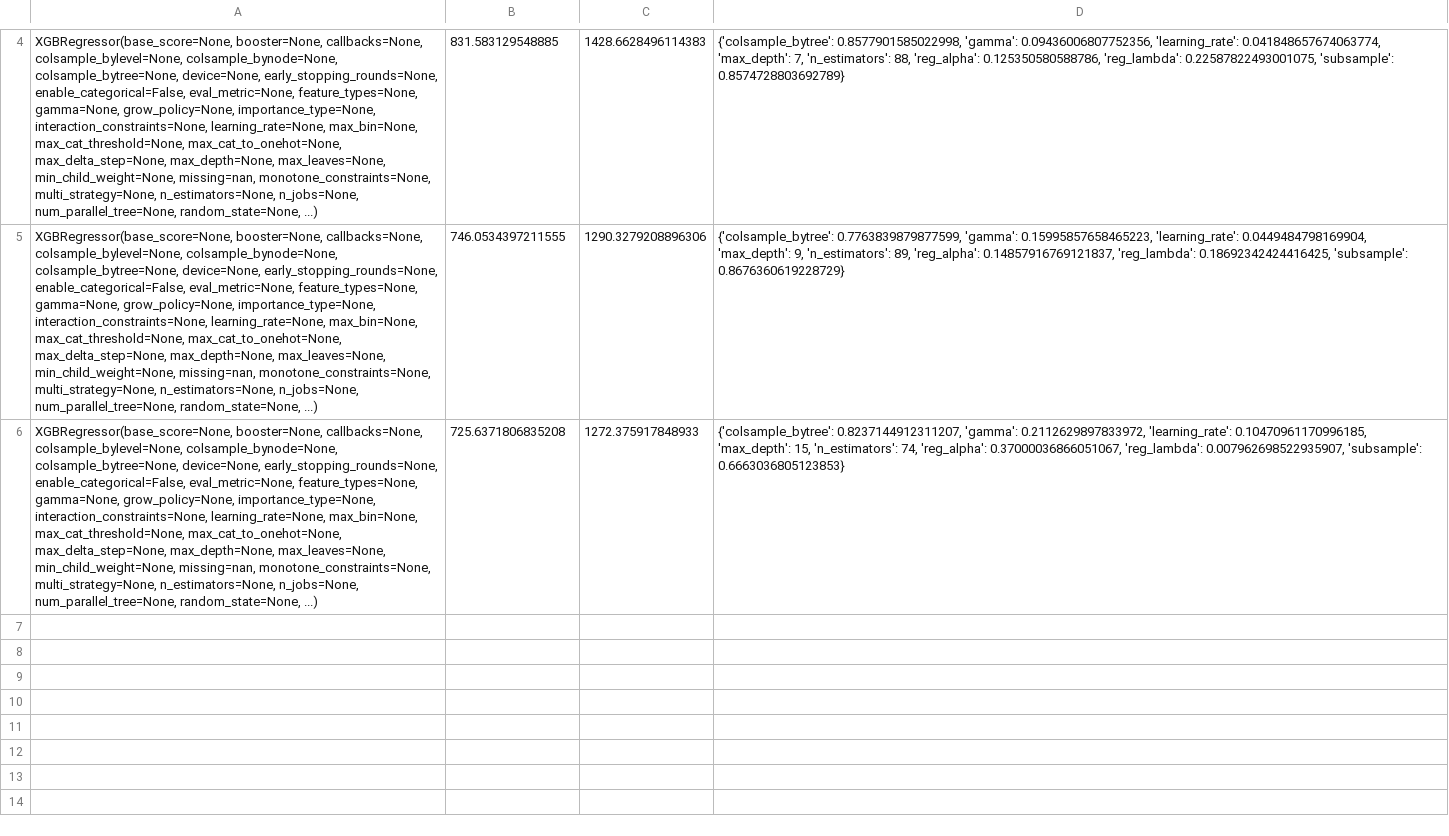
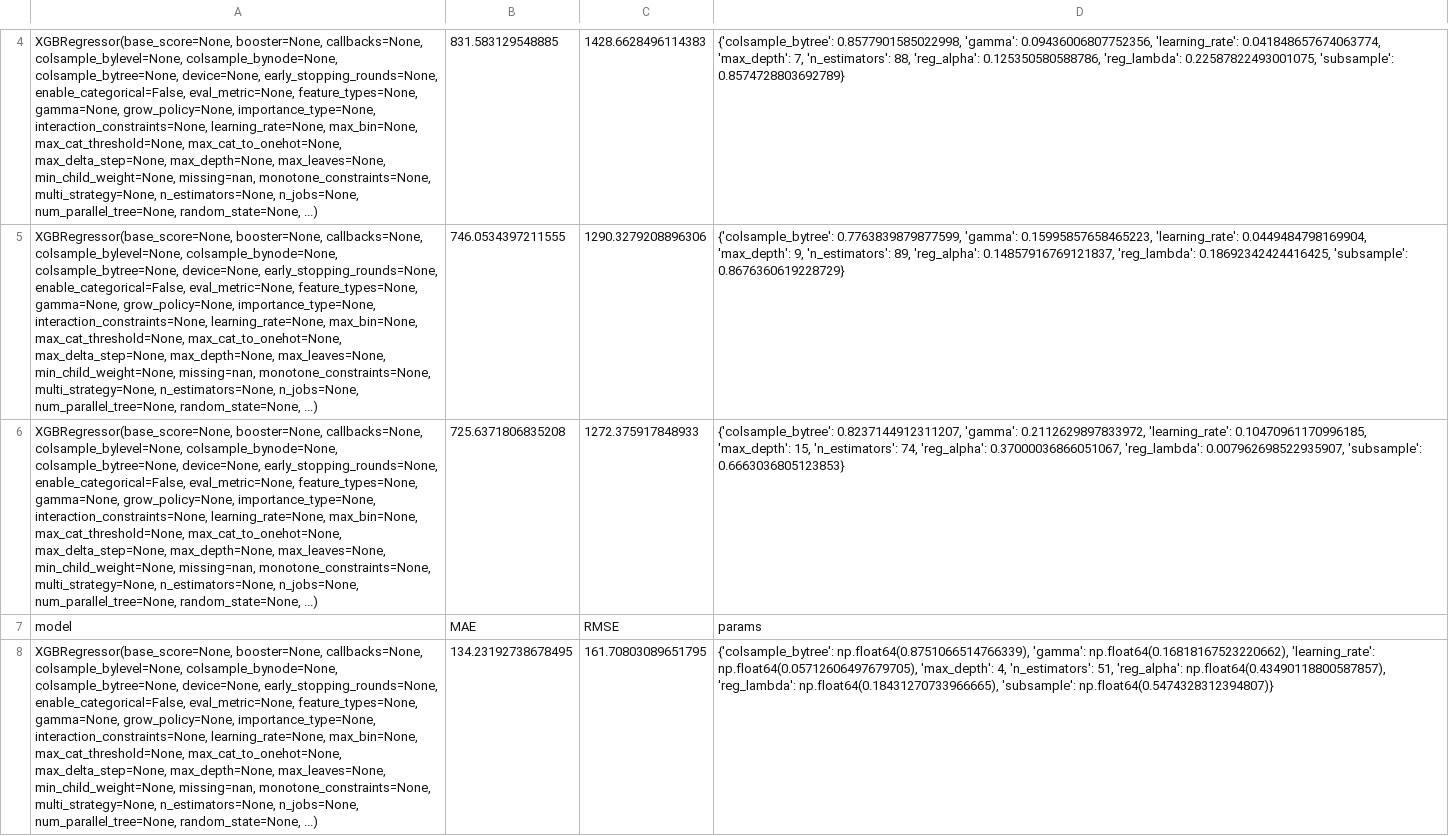
Before and after one commit to thegitrogmonster/Zamberger_thesis_AL2024, a CSV file: 03_Modelling/03_1_rscv/rscv_results/xgb_rscv_results.csv, drawn as a sheet; only a part is shown, gaps mark what is left out; ↵ is a line break in a cell; the diff covers the shown part only; the diff names each change by its address in the sheet, - before the commit and + after, or states it on an @@ line.

Commit message:
Rerun of the modeling with the commited dataset of dps, as well as modifications to notebook

```diff
--- a/03_Modelling/03_1_rscv/rscv_results/xgb_rscv_results.csv
+++ b/03_Modelling/03_1_rscv/rscv_results/xgb_rscv_results.csv
+row 7: model | MAE | RMSE | params
+row 8: XGBRegressor(base_score=None, booster=None, callbacks=None, ↵ colsample_bylevel=None, colsample_bynode=None, ↵ colsample_bytree=None, device=None, early_stopping_rounds=None, ↵ enable_categorical=False, eval_metric=None, feature_types=None, ↵ gamma=None, grow_policy=None, importance_type=None, ↵ interaction_constraints=None, learning_rate=None, max_bin=None, ↵ max_cat_threshold=None, max_cat_to_onehot=None, ↵ max_delta_step=None, max_depth=None, max_leaves=None, ↵ min_child_weight=None, missing=nan, monotone_constraints=None, ↵ multi_strategy=None, n_estimators=None, n_jobs=None, ↵ num_parallel_tree=None, random_state=None, ...) | 134.23192738678495 | 161.70803089651795 | {'colsample_bytree': np.float64(0.8751066514766339), 'gamma': np.float64(0.16818167523220662), 'learning_rate': np.float64(0.05712606497679705), 'max_depth': 4, 'n_estimators': 51, 'reg_alpha': np.float64(0.43490118800587857), 'reg_lambda': np.float64(0.18431270733966665), 'subsample': np.float64(0.5474328312394807)}
```
Also changed, not shown: 4 added rows elsewhere in this file, 03_Modelling/03_1_rscv/rscv_results/hgb_rscv_results.csv, 03_Modelling/03_1_rscv/rscv_results/krr_rscv_results.csv, 11 other files.
